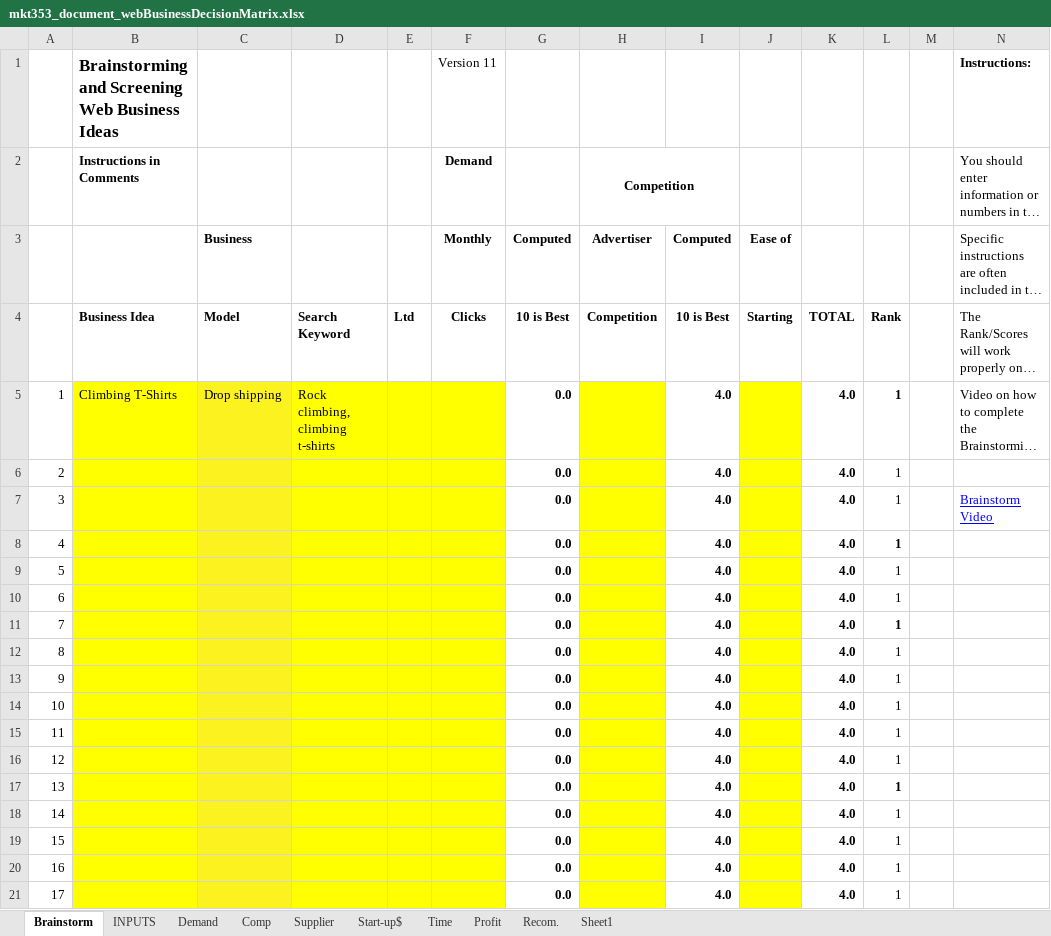
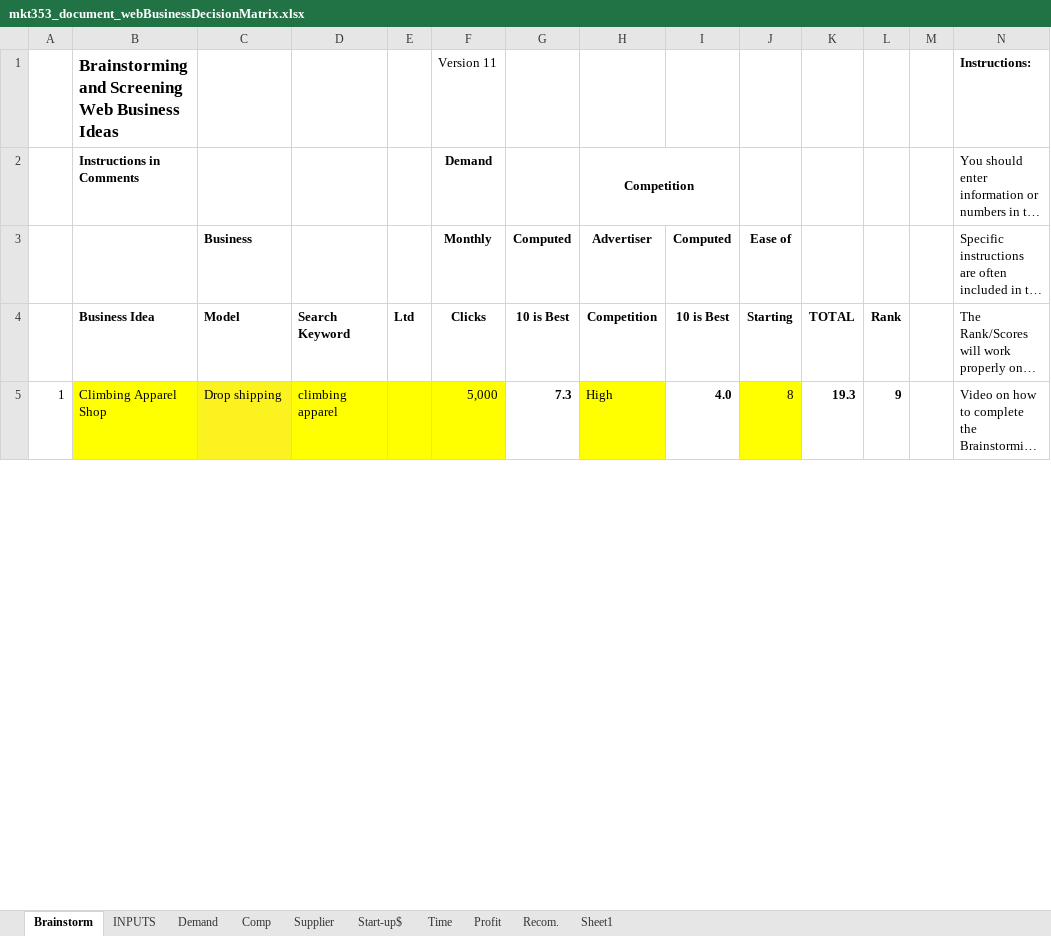
Before and after one commit to GageDorl/byui, an Excel workbook: winter2025/mkt353/mkt353_document_webBusinessDecisionMatrix.xlsx, sheet Brainstorm, drawn as a sheet; only a part is shown; long unchanged cells end in …; values as stored, in another font and other column widths than the file's, no borders; conditional formats not drawn; removed rows and columns are numbered as before the commit, all else as after; the diff covers the shown part only; the diff names each change by its address in the sheet, - before the commit and + after, or states it on an @@ line.

```diff
--- a/winter2025/mkt353/mkt353_document_webBusinessDecisionMatrix.xlsx (sheet Brainstorm)
+++ b/winter2025/mkt353/mkt353_document_webBusinessDecisionMatrix.xlsx (sheet Brainstorm)
-B5: Climbing T-Shirts
+B5: Climbing Apparel Shop
-D5: Rock climbing, climbing t-shirts
+D5: climbing apparel
-F5 (Monthly): (empty)
+F5 (Monthly): 5,000
-G5 (Computed): 0.0
+G5 (Computed): 7.3
-H5 (Advertiser): (empty)
+H5 (Advertiser): High
-J5 (Ease of): (empty)
+J5 (Ease of): 8
-K5: 4.0
+K5: 19.3
-L5: 1
+L5: 9
-row 6: 2 |  |  |  |  |  | 0.0 |  | 4.0 |  | 4.0 | 1
-row 7: 3 |  |  |  |  |  | 0.0 |  | 4.0 |  | 4.0 | 1 |  | Brainstorm Video
-row 8: 4 |  |  |  |  |  | 0.0 |  | 4.0 |  | 4.0 | 1
-row 9: 5 |  |  |  |  |  | 0.0 |  | 4.0 |  | 4.0 | 1
-row 10: 6 |  |  |  |  |  | 0.0 |  | 4.0 |  | 4.0 | 1
-row 11: 7 |  |  |  |  |  | 0.0 |  | 4.0 |  | 4.0 | 1
-row 12: 8 |  |  |  |  |  | 0.0 |  | 4.0 |  | 4.0 | 1
-row 13: 9 |  |  |  |  |  | 0.0 |  | 4.0 |  | 4.0 | 1
-row 14: 10 |  |  |  |  |  | 0.0 |  | 4.0 |  | 4.0 | 1
-row 15: 11 |  |  |  |  |  | 0.0 |  | 4.0 |  | 4.0 | 1
-row 16: 12 |  |  |  |  |  | 0.0 |  | 4.0 |  | 4.0 | 1
-row 17: 13 |  |  |  |  |  | 0.0 |  | 4.0 |  | 4.0 | 1
-row 18: 14 |  |  |  |  |  | 0.0 |  | 4.0 |  | 4.0 | 1
-row 19: 15 |  |  |  |  |  | 0.0 |  | 4.0 |  | 4.0 | 1
-row 20: 16 |  |  |  |  |  | 0.0 |  | 4.0 |  | 4.0 | 1
-row 21: 17 |  |  |  |  |  | 0.0 |  | 4.0 |  | 4.0 | 1
```
Also changed, not shown: 21 added rows, 5 removed rows, 45 edited cells and cell formats elsewhere in this sheet, sheet INPUTS, sheet Recom., sheet Profit, sheet Supplier, sheet Demand, sheet Comp, 2 more sheets, formulas that keep their value, 18 other files.
